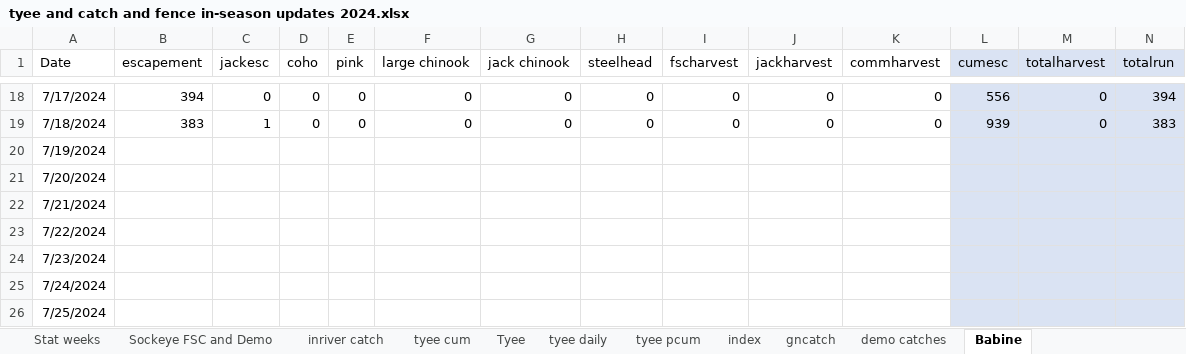
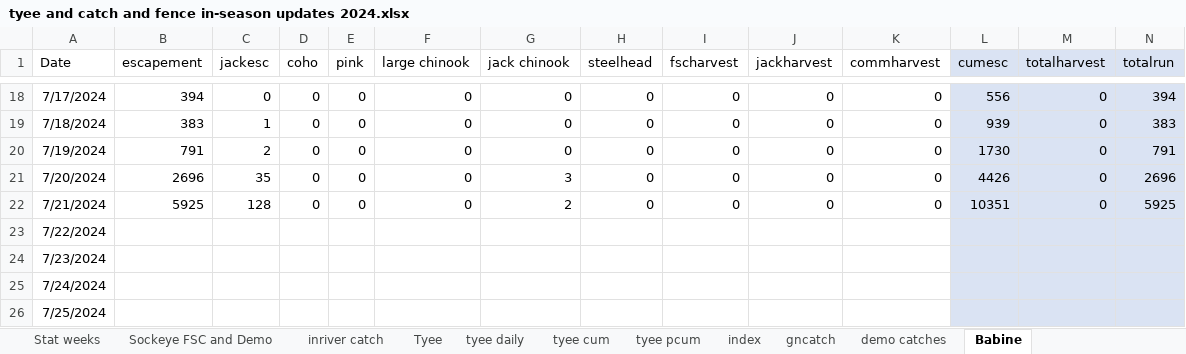
Before and after one commit to Coastland-Research/skeena-salmon-inseason-updates, an Excel workbook: data/tyee and catch and fence in-season updates 2024.xlsx, sheet Babine, drawn as a sheet; only a part is shown, gaps mark what is left out; values as stored, in another font and other column widths than the file's, no borders; the diff covers the shown part only; the diff names each change by its address in the sheet, - before the commit and + after, or states it on an @@ line.

```diff
--- a/data/tyee and catch and fence in-season updates 2024.xlsx (sheet Babine)
+++ b/data/tyee and catch and fence in-season updates 2024.xlsx (sheet Babine)
@@ sheet tab order changed: Stat weeks | Sockeye FSC and Demo | inriver catch | Tyee | tyee daily | tyee cum | tyee pcum | index | gncatch | demo catches | Babine @@
-B20 (escapement): (empty)
+B20 (escapement): 791
-C20 (jackesc): (empty)
+C20 (jackesc): 2
-D20:D22 (coho): (empty)
+D20:D22 (coho): 0
-E20:E22 (pink): (empty)
+E20:E22 (pink): 0
-F20:F22 (large chinook): (empty)
+F20:F22 (large chinook): 0
-G20 (jack chinook): (empty)
+G20 (jack chinook): 0
-H20:H22 (steelhead): (empty)
+H20:H22 (steelhead): 0
-I20:I22 (fscharvest): (empty)
+I20:I22 (fscharvest): 0
-J20:J22 (jackharvest): (empty)
+J20:J22 (jackharvest): 0
-K20:K22 (commharvest): (empty)
+K20:K22 (commharvest): 0
-L20 (cumesc): (empty)
+L20 (cumesc): 1730
-M20:M22 (totalharvest): (empty)
+M20:M22 (totalharvest): 0
-N20 (totalrun): (empty)
+N20 (totalrun): 791
-B21 (escapement): (empty)
+B21 (escapement): 2696
-C21 (jackesc): (empty)
+C21 (jackesc): 35
-G21 (jack chinook): (empty)
+G21 (jack chinook): 3
-L21 (cumesc): (empty)
+L21 (cumesc): 4426
-N21 (totalrun): (empty)
+N21 (totalrun): 2696
-B22 (escapement): (empty)
+B22 (escapement): 5925
-C22 (jackesc): (empty)
+C22 (jackesc): 128
-G22 (jack chinook): (empty)
+G22 (jack chinook): 2
-L22 (cumesc): (empty)
+L22 (cumesc): 10351
-N22 (totalrun): (empty)
+N22 (totalrun): 5925
```
Also changed, not shown: 9 edited cells elsewhere in this sheet, sheet index, sheet Tyee, sheet tyee daily, sheet tyee cum, 37 other files.
